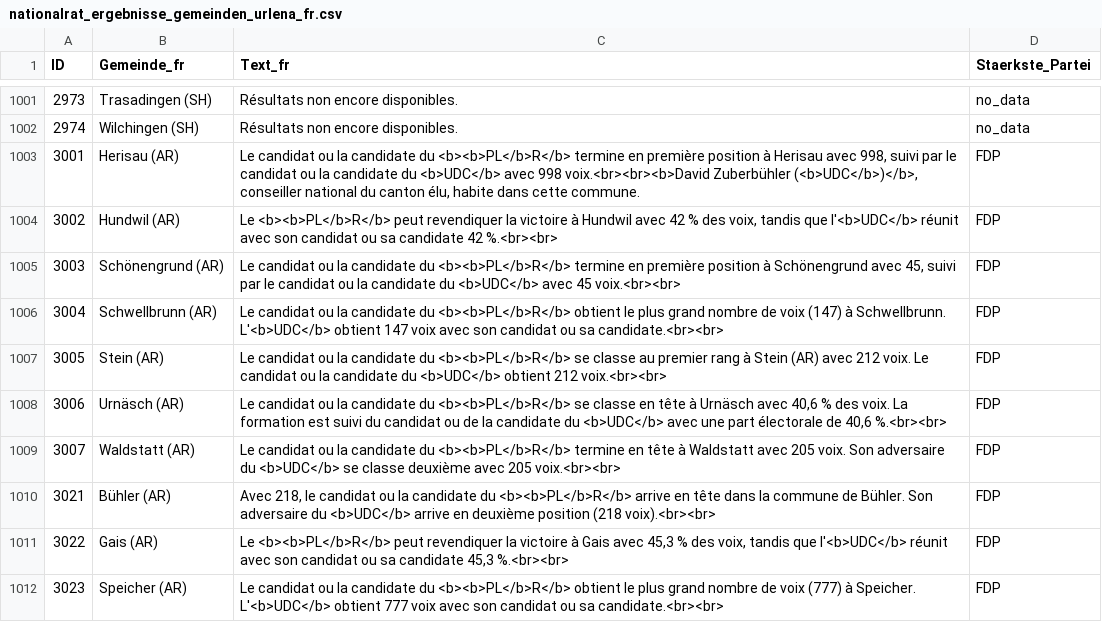
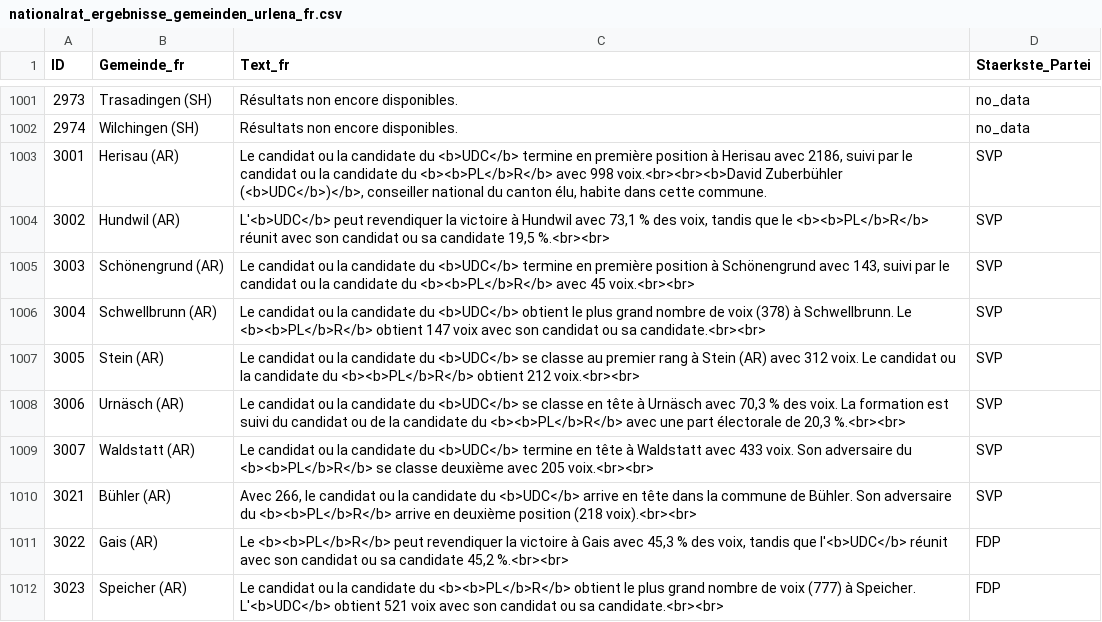
Before and after one commit to awp-finanznachrichten/sda_eidgenoessische_wahlen_datafeed, a CSV file: Output/nationalrat_ergebnisse_gemeinden_urlena_fr.csv, drawn as a sheet; only a part is shown, gaps mark what is left out; the diff covers the shown part only.

```diff
--- a/Output/nationalrat_ergebnisse_gemeinden_urlena_fr.csv
+++ b/Output/nationalrat_ergebnisse_gemeinden_urlena_fr.csv
@@ -1002,11 +1002,11 @@
 2974,"Wilchingen (SH)","Résultats non encore disponibles.","no_data"
-3001,"Herisau (AR)","Le candidat ou la candidate du <b><b>PL</b>R</b> termine en première position à Herisau avec 998, suivi par le candidat ou la candidate du <b>UDC</b> avec 998 voix.<br><br><b>David Zuberbühler (<b>UDC</b>)</b>, conseiller national du canton élu, habite dans cette commune.","FDP"
-3002,"Hundwil (AR)","Le <b><b>PL</b>R</b> peut revendiquer la victoire à Hundwil avec 42 % des voix, tandis que l'<b>UDC</b> réunit avec son candidat ou sa candidate 42 %.<br><br>","FDP"
-3003,"Schönengrund (AR)","Le candidat ou la candidate du <b><b>PL</b>R</b> termine en première position à Schönengrund avec 45, suivi par le candidat ou la candidate du <b>UDC</b> avec 45 voix.<br><br>","FDP"
-3004,"Schwellbrunn (AR)","Le candidat ou la candidate du <b><b>PL</b>R</b> obtient le plus grand nombre de voix (147) à Schwellbrunn. L'<b>UDC</b> obtient 147 voix avec son candidat ou sa candidate.<br><br>","FDP"
-3005,"Stein (AR)","Le candidat ou la candidate du <b><b>PL</b>R</b> se classe au premier rang à Stein (AR) avec 212 voix. Le candidat ou la candidate du <b>UDC</b> obtient 212 voix.<br><br>","FDP"
-3006,"Urnäsch (AR)","Le candidat ou la candidate du <b><b>PL</b>R</b> se classe en tête à Urnäsch avec 40,6 % des voix. La formation est suivi du candidat ou de la candidate du <b>UDC</b> avec une part électorale de 40,6 %.<br><br>","FDP"
-3007,"Waldstatt (AR)","Le candidat ou la candidate du <b><b>PL</b>R</b> termine en tête à Waldstatt avec 205 voix. Son adversaire du <b>UDC</b> se classe deuxième avec 205 voix.<br><br>","FDP"
-3021,"Bühler (AR)","Avec 218, le candidat ou la candidate du <b><b>PL</b>R</b> arrive en tête dans la commune de Bühler. Son adversaire du <b>UDC</b> arrive en deuxième position (218 voix).<br><br>","FDP"
-3022,"Gais (AR)","Le <b><b>PL</b>R</b> peut revendiquer la victoire à Gais avec 45,3 % des voix, tandis que l'<b>UDC</b> réunit avec son candidat ou sa candidate 45,3 %.<br><br>","FDP"
-3023,"Speicher (AR)","Le candidat ou la candidate du <b><b>PL</b>R</b> obtient le plus grand nombre de voix (777) à Speicher. L'<b>UDC</b> obtient 777 voix avec son candidat ou sa candidate.<br><br>","FDP"
+3001,"Herisau (AR)","Le candidat ou la candidate du <b>UDC</b> termine en première position à Herisau avec 2186, suivi par le candidat ou la candidate du <b><b>PL</b>R</b> avec 998 voix.<br><br><b>David Zuberbühler (<b>UDC</b>)</b>, conseiller national du canton élu, habite dans cette commune.","SVP"
+3002,"Hundwil (AR)","L'<b>UDC</b> peut revendiquer la victoire à Hundwil avec 73,1 % des voix, tandis que le <b><b>PL</b>R</b> réunit avec son candidat ou sa candidate 19,5 %.<br><br>","SVP"
+3003,"Schönengrund (AR)","Le candidat ou la candidate du <b>UDC</b> termine en première position à Schönengrund avec 143, suivi par le candidat ou la candidate du <b><b>PL</b>R</b> avec 45 voix.<br><br>","SVP"
+3004,"Schwellbrunn (AR)","Le candidat ou la candidate du <b>UDC</b> obtient le plus grand nombre de voix (378) à Schwellbrunn. Le <b><b>PL</b>R</b> obtient 147 voix avec son candidat ou sa candidate.<br><br>","SVP"
+3005,"Stein (AR)","Le candidat ou la candidate du <b>UDC</b> se classe au premier rang à Stein (AR) avec 312 voix. Le candidat ou la candidate du <b><b>PL</b>R</b> obtient 212 voix.<br><br>","SVP"
+3006,"Urnäsch (AR)","Le candidat ou la candidate du <b>UDC</b> se classe en tête à Urnäsch avec 70,3 % des voix. La formation est suivi du candidat ou de la candidate du <b><b>PL</b>R</b> avec une part électorale de 20,3 %.<br><br>","SVP"
+3007,"Waldstatt (AR)","Le candidat ou la candidate du <b>UDC</b> termine en tête à Waldstatt avec 433 voix. Son adversaire du <b><b>PL</b>R</b> se classe deuxième avec 205 voix.<br><br>","SVP"
+3021,"Bühler (AR)","Avec 266, le candidat ou la candidate du <b>UDC</b> arrive en tête dans la commune de Bühler. Son adversaire du <b><b>PL</b>R</b> arrive en deuxième position (218 voix).<br><br>","SVP"
+3022,"Gais (AR)","Le <b><b>PL</b>R</b> peut revendiquer la victoire à Gais avec 45,3 % des voix, tandis que l'<b>UDC</b> réunit avec son candidat ou sa candidate 45,2 %.<br><br>","FDP"
+3023,"Speicher (AR)","Le candidat ou la candidate du <b><b>PL</b>R</b> obtient le plus grand nombre de voix (777) à Speicher. L'<b>UDC</b> obtient 521 voix avec son candidat ou sa candidate.<br><br>","FDP"
```
Also changed, not shown: 30 edited cells elsewhere in this file, Output/ergebnisse_kantone_uebersicht.csv, Output/nationalrat_ergebnisse_gemeinden_urlena_de.csv, 11 other files.
